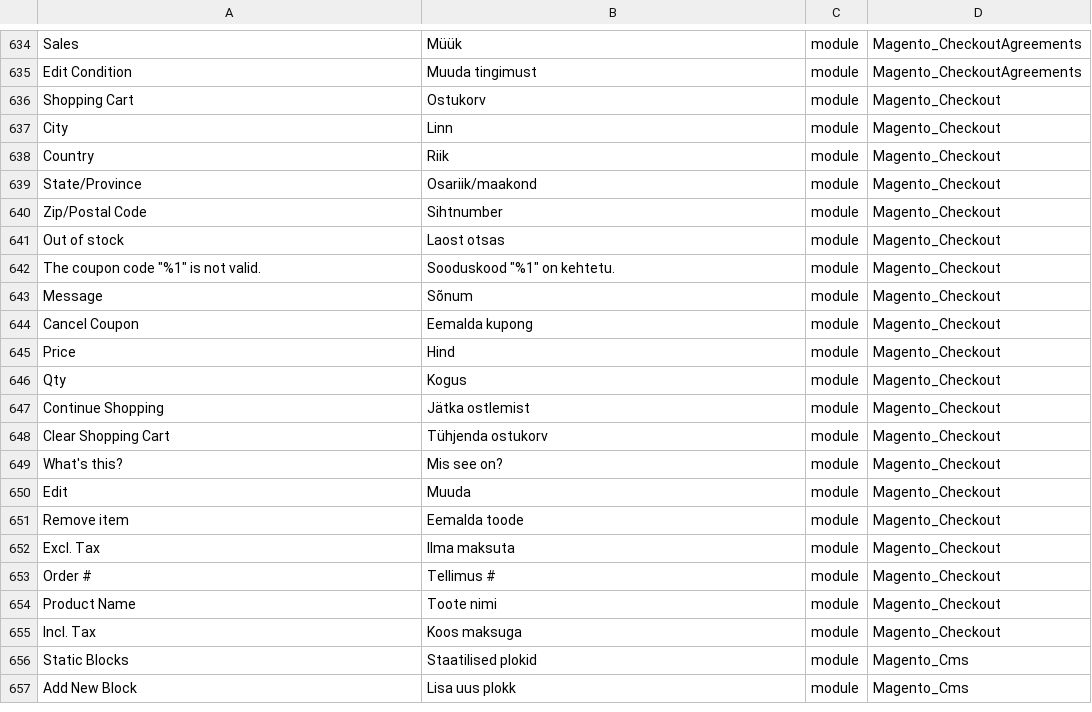
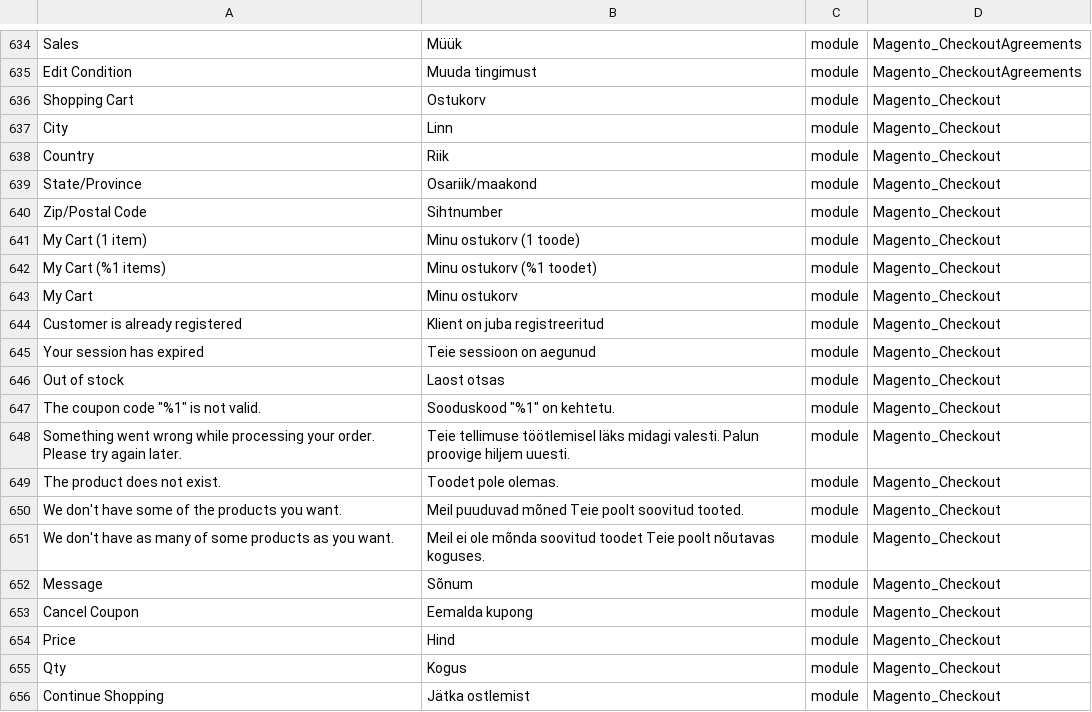
Before and after one commit to Magento2Translations/language_et_ee, a CSV file: et_EE.csv, drawn as a sheet; only a part is shown, gaps mark what is left out; the shorter side is filled out with more unchanged rows.

```diff
--- a/et_EE.csv
+++ b/et_EE.csv
@@ -640,4 +640,13 @@ State/Province,Osariik/maakond,module,Magento_Checkout
 "Zip/Postal Code",Sihtnumber,module,Magento_Checkout
+"My Cart (1 item)","Minu ostukorv (1 toode)",module,Magento_Checkout
+"My Cart (%1 items)","Minu ostukorv (%1 toodet)",module,Magento_Checkout
+"My Cart","Minu ostukorv",module,Magento_Checkout
+"Customer is already registered","Klient on juba registreeritud",module,Magento_Checkout
+"Your session has expired","Teie sessioon on aegunud",module,Magento_Checkout
 "Out of stock","Laost otsas",module,Magento_Checkout
 "The coupon code ""%1"" is not valid.","Sooduskood ""%1"" on kehtetu.",module,Magento_Checkout
+"Something went wrong while processing your order. Please try again later.","Teie tellimuse töötlemisel läks midagi valesti. Palun proovige hiljem uuesti.",module,Magento_Checkout
+"The product does not exist.","Toodet pole olemas.",module,Magento_Checkout
+"We don't have some of the products you want.","Meil puuduvad mõned Teie poolt soovitud tooted.",module,Magento_Checkout
+"We don't have as many of some products as you want.","Meil ei ole mõnda soovitud toodet Teie poolt nõutavas koguses.",module,Magento_Checkout
 Message,Sõnum,module,Magento_Checkout
```
Also changed, not shown: 1 other file.
